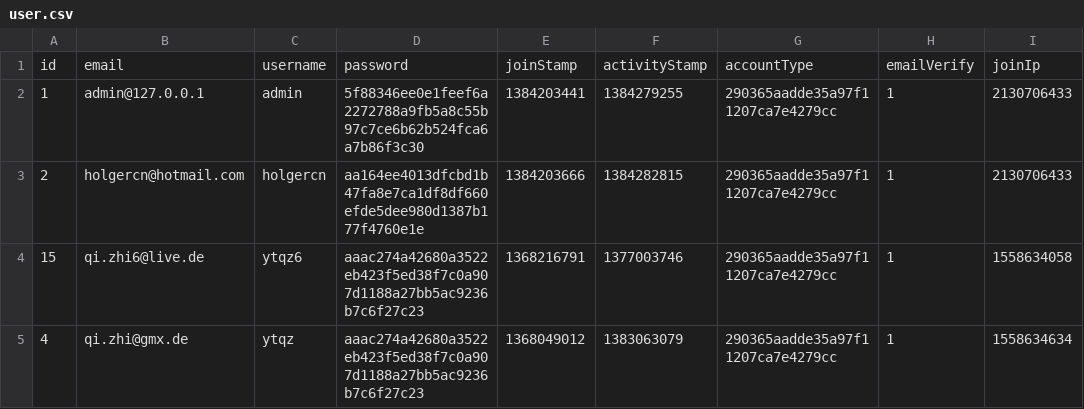
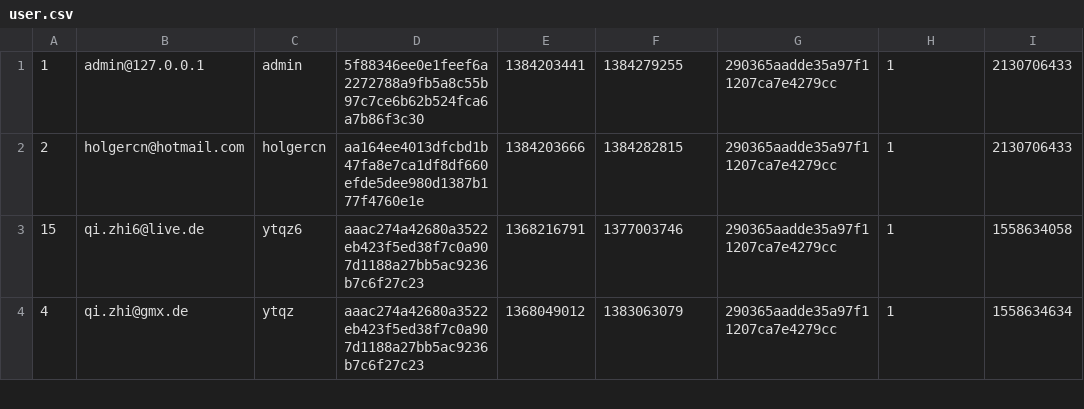
Before and after one commit to holgercn/com.fredoo.wd.web.importer, a CSV file: src/main/resources/cvs/user.csv, drawn as a sheet; only a part is shown; the diff names each change by its address in the sheet, - before the commit and + after, or states it on an @@ line.

Commit message:
import user

```diff
--- a/src/main/resources/cvs/user.csv
+++ b/src/main/resources/cvs/user.csv
-row 1: id | email | username | password | joinStamp | activityStamp | accountType | emailVerify | joinIp
```
Also changed, not shown: 4 other files.
